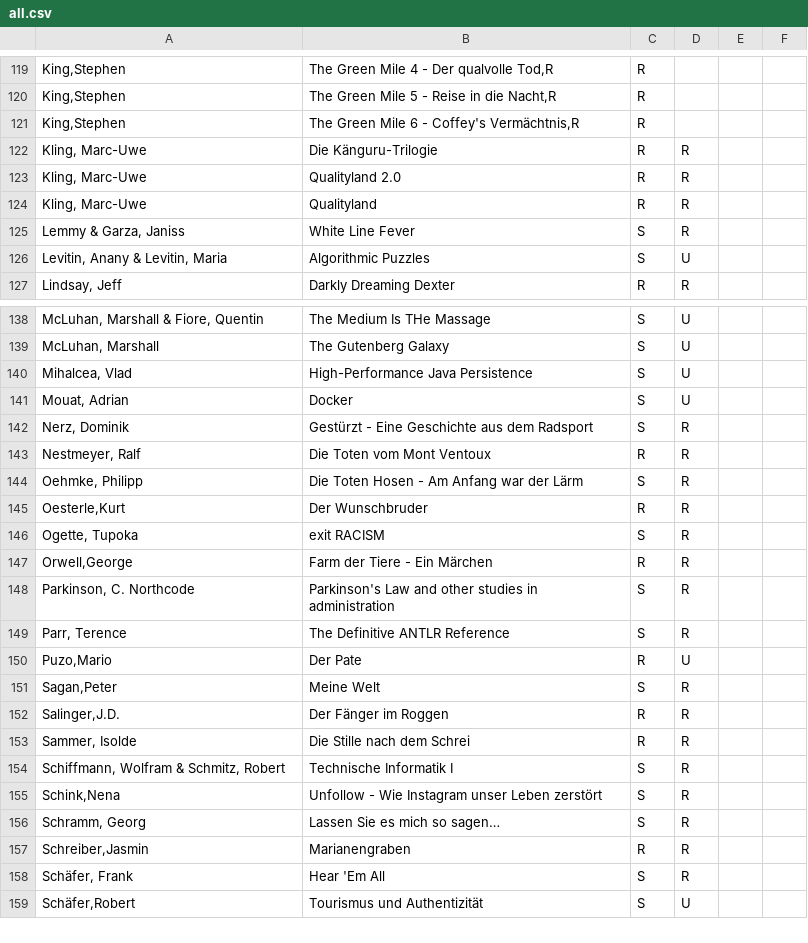
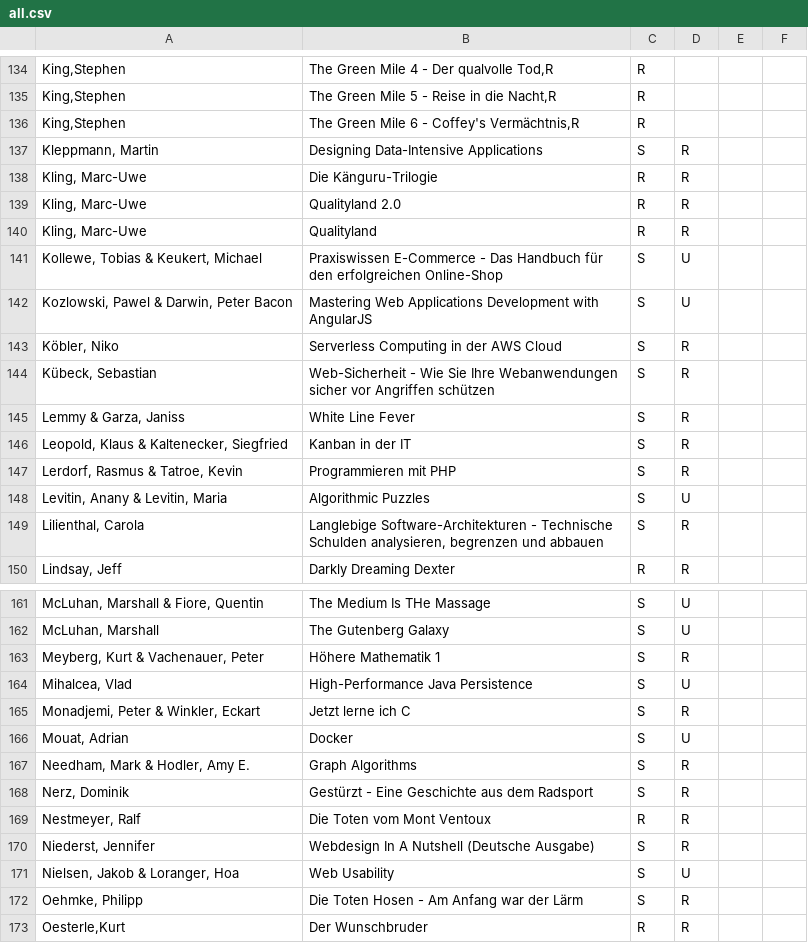
Before and after one commit to michael-simons/goodreads, a CSV file: all.csv, drawn as a sheet; only a part is shown, gaps mark what is left out; the shorter side is filled out with more unchanged rows; the diff covers the shown part only; the diff names each change by its address in the sheet, - before the commit and + after, or states it on an @@ line.

```diff
--- a/all.csv
+++ b/all.csv
+row 137: Kleppmann, Martin | Designing Data-Intensive Applications | S | R
+row 141: Kollewe, Tobias & Keukert, Michael | Praxiswissen E-Commerce - Das Handbuch für den erfolgreichen Online-Shop | S | U
+row 142: Kozlowski, Pawel & Darwin, Peter Bacon | Mastering Web Applications Development with AngularJS | S | U
+row 143: Köbler, Niko | Serverless Computing in der AWS Cloud | S | R
+row 144: Kübeck, Sebastian | Web-Sicherheit - Wie Sie Ihre Webanwendungen sicher vor Angriffen schützen | S | R
+row 146: Leopold, Klaus & Kaltenecker, Siegfried | Kanban in der IT | S | R
+row 147: Lerdorf, Rasmus & Tatroe, Kevin | Programmieren mit PHP | S | R
+row 149: Lilienthal, Carola | Langlebige Software-Architekturen - Technische Schulden analysieren, begrenzen und abbauen | S | R
+row 163: Meyberg, Kurt & Vachenauer, Peter | Höhere Mathematik 1 | S | R
+row 165: Monadjemi, Peter & Winkler, Eckart | Jetzt lerne ich C | S | R
+row 167: Needham, Mark & Hodler, Amy E. | Graph Algorithms | S | R
+row 170: Niederst, Jennifer | Webdesign In A Nutshell (Deutsche Ausgabe) | S | R
+row 171: Nielsen, Jakob & Loranger, Hoa | Web Usability | S | U
```
Also changed, not shown: 28 added rows elsewhere in this file, 1 other file.
